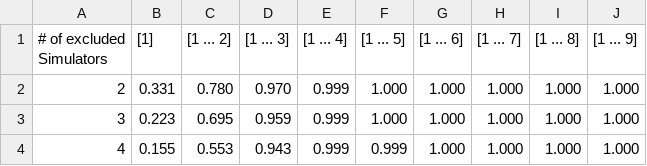
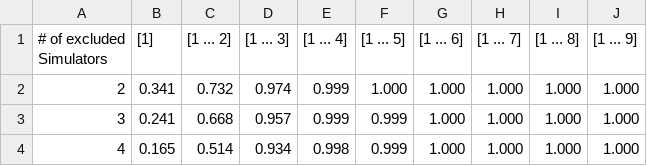
Before and after one commit to Schabolon/Approximate-Quantumness-Certification-of-NISQ-Devices-using-Machine-Learning, a CSV file: code/results/cnn_exclude_multiple_simulators_vs_step_ranges_all_other_backends_combined.csv, drawn as a sheet.

```diff
--- a/code/results/cnn_exclude_multiple_simulators_vs_step_ranges_all_other_backends_combined.csv
+++ b/code/results/cnn_exclude_multiple_simulators_vs_step_ranges_all_other_backends_combined.csv
@@ -1,4 +1,4 @@
 # of excluded Simulators,[1],[1 ... 2],[1 ... 3],[1 ... 4],[1 ... 5],[1 ... 6],[1 ... 7],[1 ... 8],[1 ... 9]
-2,0.331,0.780,0.970,0.999,1.000,1.000,1.000,1.000,1.000
-3,0.223,0.695,0.959,0.999,1.000,1.000,1.000,1.000,1.000
-4,0.155,0.553,0.943,0.999,0.999,1.000,1.000,1.000,1.000
+2,0.341,0.732,0.974,0.999,1.000,1.000,1.000,1.000,1.000
+3,0.241,0.668,0.957,0.999,0.999,1.000,1.000,1.000,1.000
+4,0.165,0.514,0.934,0.998,0.999,1.000,1.000,1.000,1.000
```
Also changed, not shown: code/results/cnn_exclude_multiple_quantum_computer_vs_step_ranges_all_other_backends_combined.csv, code/results/cnn_excluded_quantum_computer_vs_step_ranges_all_other_backends_combined.csv, 7 other files.
